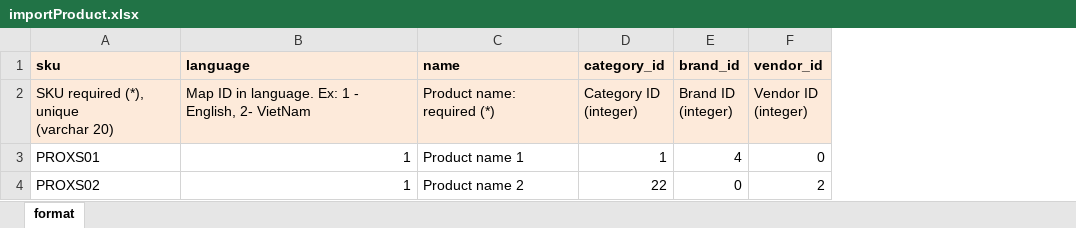
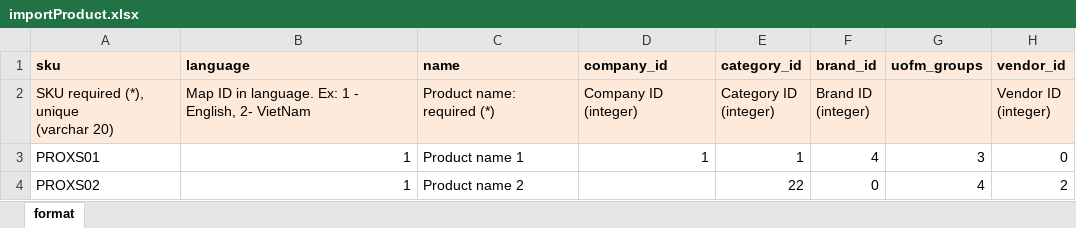
Before and after one commit to MahmoudGamlTaha/mohey_multi_vendor, an Excel workbook: public/format/importProduct.xlsx, sheet format, drawn as a sheet; only a part is shown; values as stored, in another font and other column widths than the file's, no borders; the diff names each change by its address in the sheet, - before the commit and + after, or states it on an @@ line.

Commit message:
product_import

```diff
--- a/public/format/importProduct.xlsx (sheet format)
+++ b/public/format/importProduct.xlsx (sheet format)
+column D (company_id), rows 2-3: Company ID (integer) | 1
+column G (uofm_groups), rows 3-4: 3 | 4
```
Also changed, not shown: 10 other files.
